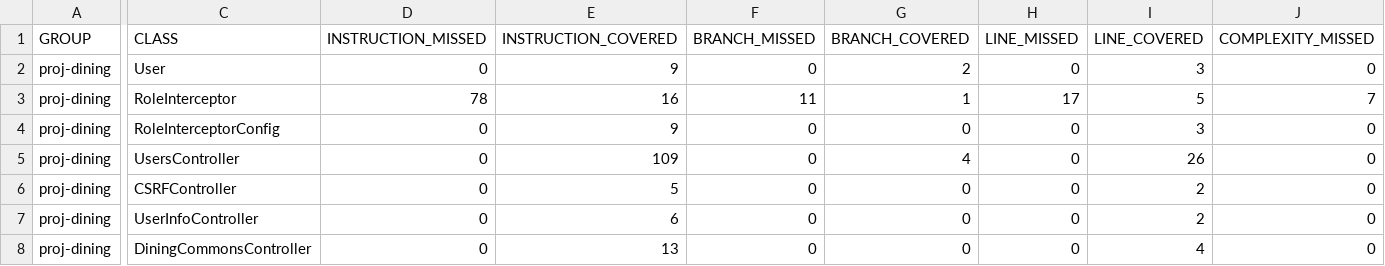
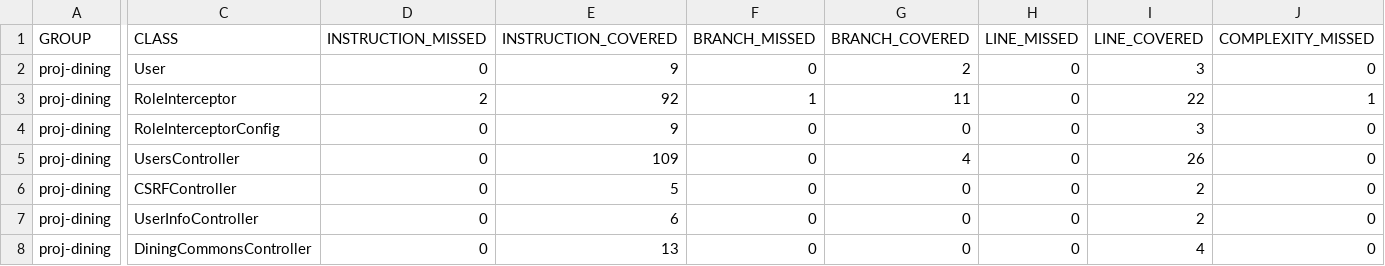
Before and after one commit to ucsb-cs156-s25/proj-dining-s25-04, a CSV file: jacoco/jacoco.csv, drawn as a sheet; only a part is shown, gaps mark what is left out; the diff covers the shown part only; the diff names each change by its address in the sheet, - before the commit and + after, or states it on an @@ line.

```diff
--- a/jacoco/jacoco.csv
+++ b/jacoco/jacoco.csv
-D3 (INSTRUCTION_MISSED): 78
+D3 (INSTRUCTION_MISSED): 2
-E3 (INSTRUCTION_COVERED): 16
+E3 (INSTRUCTION_COVERED): 92
-F3 (BRANCH_MISSED): 11
+F3 (BRANCH_MISSED): 1
-G3 (BRANCH_COVERED): 1
+G3 (BRANCH_COVERED): 11
-H3 (LINE_MISSED): 17
+H3 (LINE_MISSED): 0
-I3 (LINE_COVERED): 5
+I3 (LINE_COVERED): 22
-J3 (COMPLEXITY_MISSED): 7
+J3 (COMPLEXITY_MISSED): 1
```
Also changed, not shown: 3 edited cells elsewhere in this file, 7 other files.
